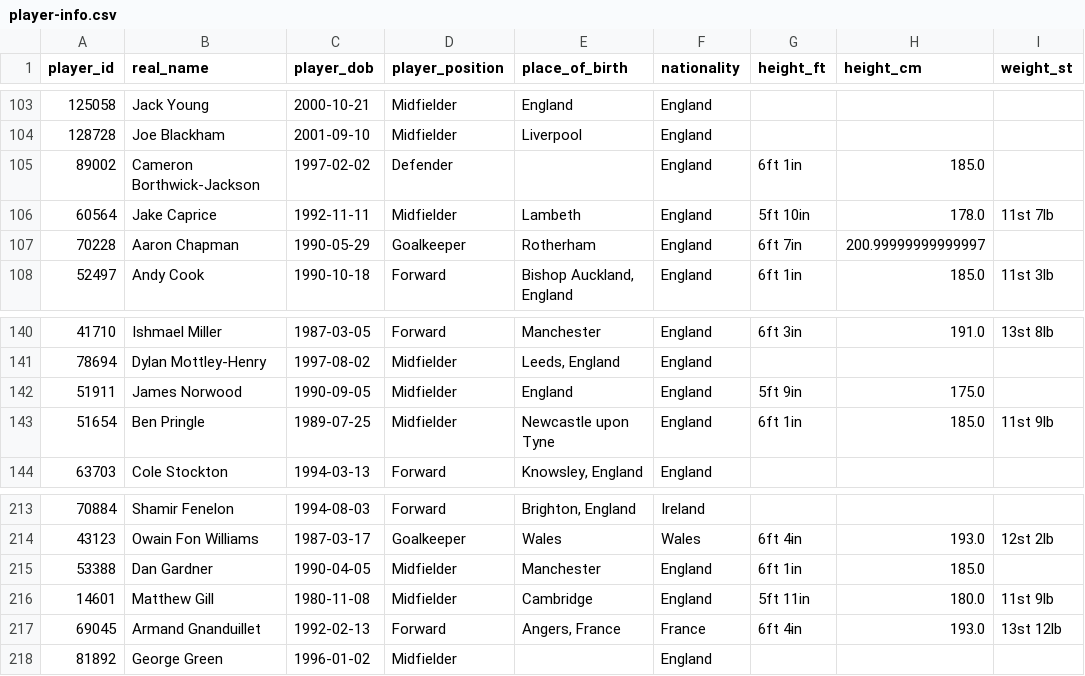
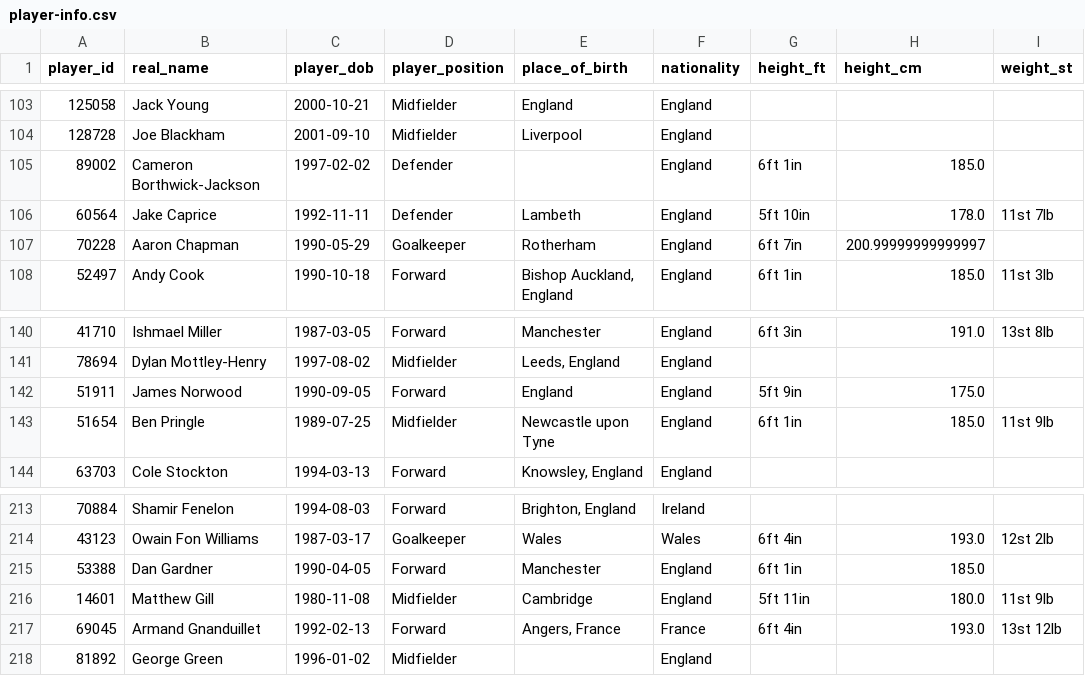
Before and after one commit to petebrown/scrape-player-info, a CSV file: data/player-info.csv, drawn as a sheet; only a part is shown, gaps mark what is left out; the diff covers the shown part only; the diff names each change by its address in the sheet, - before the commit and + after, or states it on an @@ line.

```diff
--- a/data/player-info.csv
+++ b/data/player-info.csv
-D106 (player_position): Midfielder
+D106 (player_position): Defender
-D142 (player_position): Midfielder
+D142 (player_position): Forward
-D215 (player_position): Midfielder
+D215 (player_position): Forward
```
Also changed, not shown: 11 edited cells elsewhere in this file.
